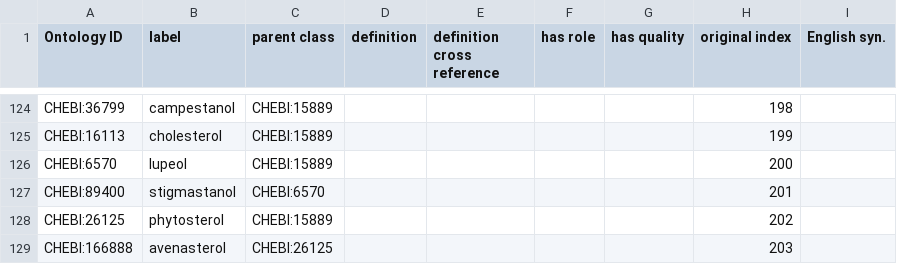
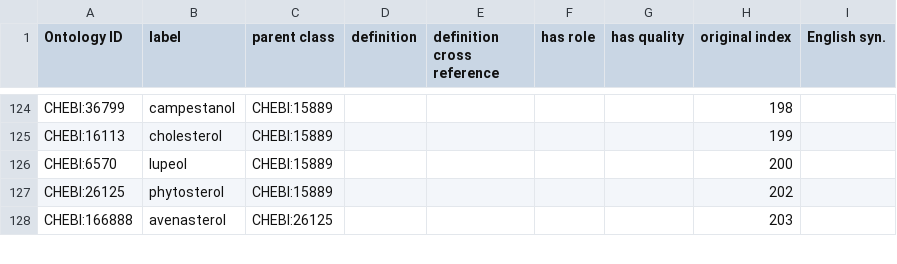
Before and after one commit to CompositionalDietaryNutritionOntology/cdno, a CSV file: src/ontology/templates/nutritional_components_framework.csv, drawn as a sheet; only a part is shown, gaps mark what is left out; the diff names each change by its address in the sheet, - before the commit and + after, or states it on an @@ line.

```diff
--- a/src/ontology/templates/nutritional_components_framework.csv
+++ b/src/ontology/templates/nutritional_components_framework.csv
-row 127: CHEBI:89400 | stigmastanol | CHEBI:6570 |  |  |  |  | 201
```
Also changed, not shown: src/ontology/templates/mappings.csv, 1 other file.
